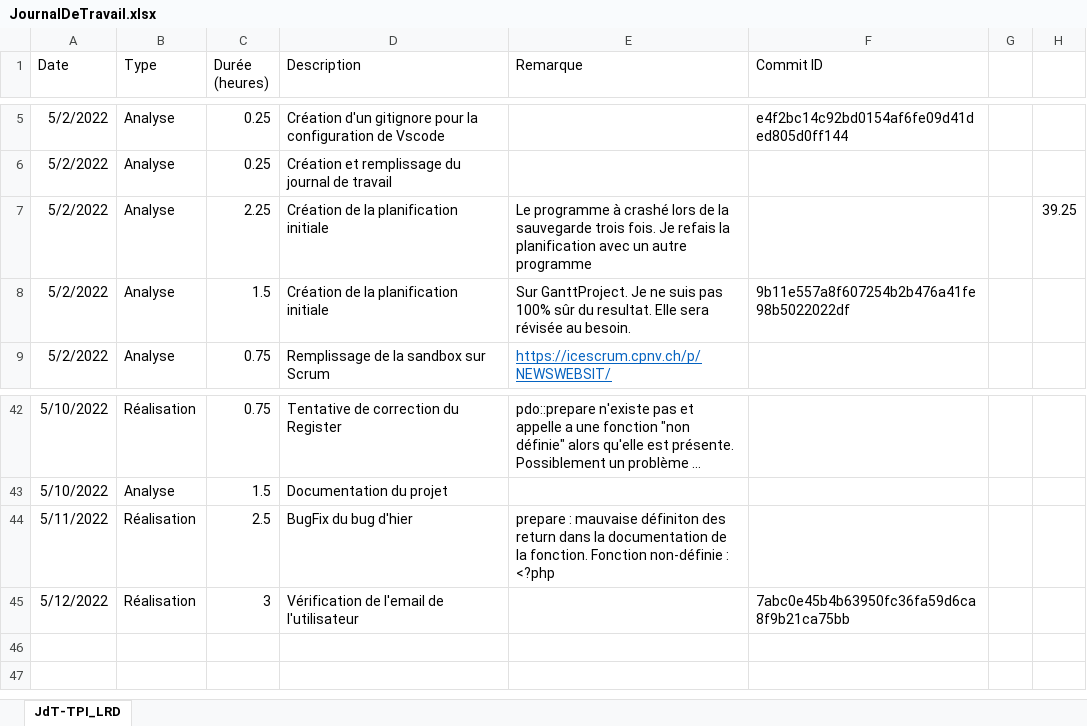
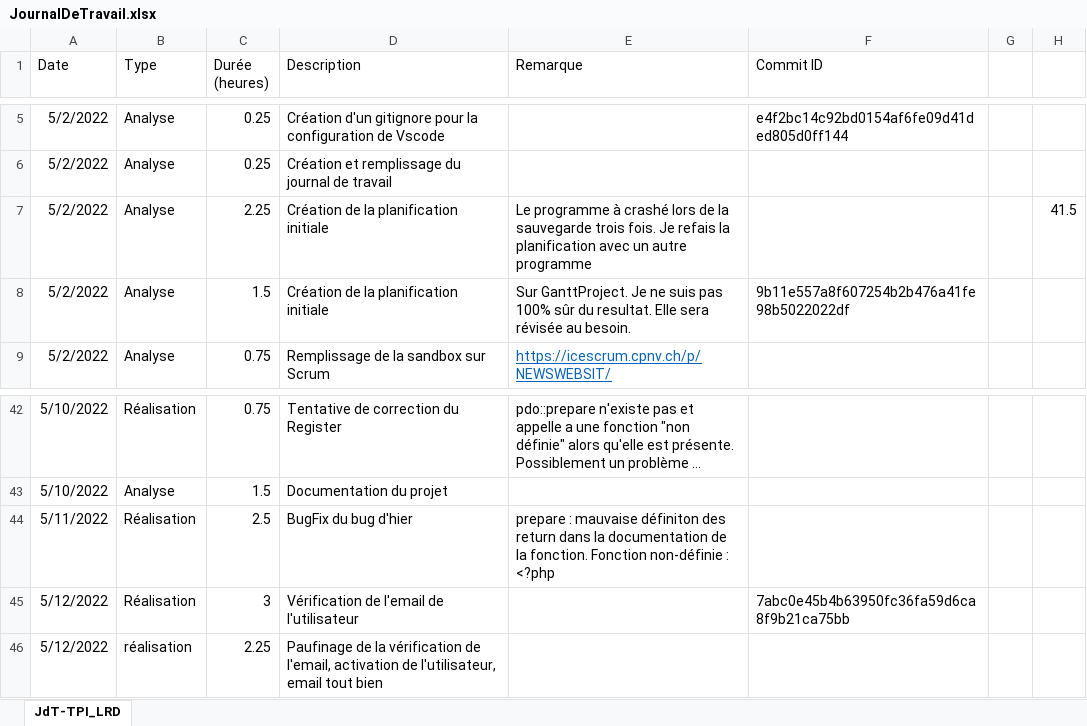
Before and after one commit to LouisRichard/tpi-news-website, an Excel workbook: Documentation/JournalDeTravail.xlsx, sheet JdT-TPI_LRD, drawn as a sheet; only a part is shown, gaps mark what is left out; long unchanged cells end in …; values as stored, in another font and other column widths than the file's, no borders; table styles not drawn; the diff names each change by its address in the sheet, - before the commit and + after, or states it on an @@ line.

Commit message:
Work diary so far

```diff
--- a/Documentation/JournalDeTravail.xlsx (sheet JdT-TPI_LRD)
+++ b/Documentation/JournalDeTravail.xlsx (sheet JdT-TPI_LRD)
-H7: 39.25
+H7: 41.5
+row 46: 5/12/2022 | réalisation | 2.25 | Paufinage de la vérification de l'email, activation de l'utilisateur, email tout bien
```
